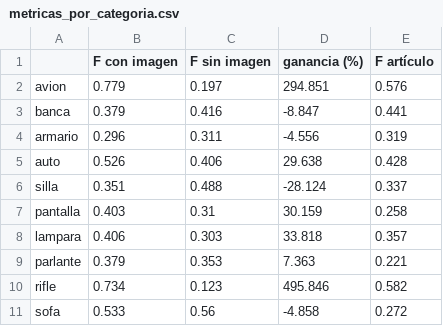
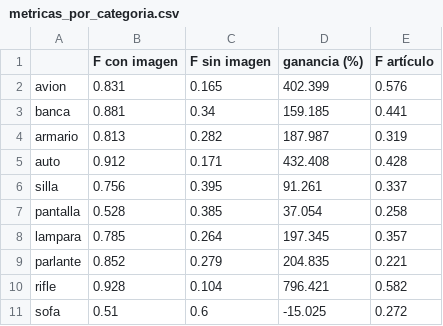
Before and after one commit to JulianReneMunoz/TrDPNet, a CSV file: outputs/metricas_por_categoria.csv, drawn as a sheet; only a part is shown; the diff covers the shown part only.

```diff
--- a/outputs/metricas_por_categoria.csv
+++ b/outputs/metricas_por_categoria.csv
@@ -1,11 +1,11 @@
 ,F con imagen,F sin imagen,ganancia (%),F artículo
-avion,0.779,0.197,294.851,0.576
-banca,0.379,0.416,-8.847,0.441
-armario,0.296,0.311,-4.556,0.319
-auto,0.526,0.406,29.638,0.428
-silla,0.351,0.488,-28.124,0.337
-pantalla,0.403,0.31,30.159,0.258
-lampara,0.406,0.303,33.818,0.357
-parlante,0.379,0.353,7.363,0.221
-rifle,0.734,0.123,495.846,0.582
-sofa,0.533,0.56,-4.858,0.272
+avion,0.831,0.165,402.399,0.576
+banca,0.881,0.34,159.185,0.441
+armario,0.813,0.282,187.987,0.319
+auto,0.912,0.171,432.408,0.428
+silla,0.756,0.395,91.261,0.337
+pantalla,0.528,0.385,37.054,0.258
+lampara,0.785,0.264,197.345,0.357
+parlante,0.852,0.279,204.835,0.221
+rifle,0.928,0.104,796.421,0.582
+sofa,0.51,0.6,-15.025,0.272
```
Also changed, not shown: 12 edited cells elsewhere in this file, outputs/metricas_globales.csv, 9 other files.
